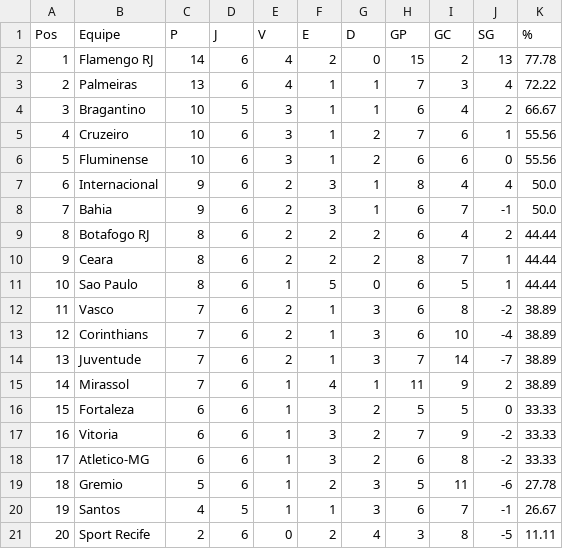
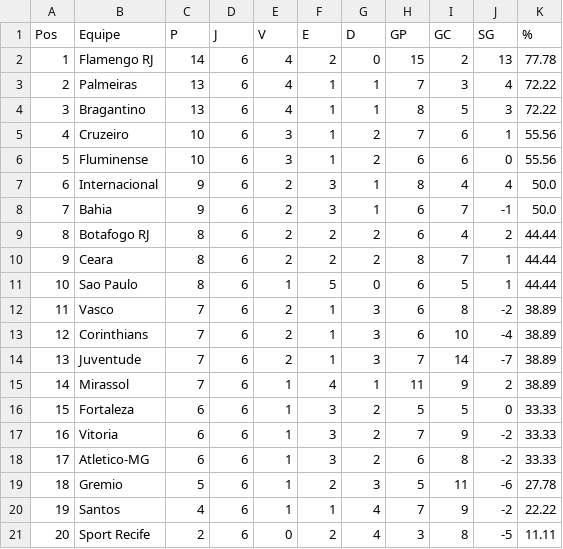
Before and after one commit to tlvzz/campeonato-brasileiro, a CSV file: classificacao_serie_a.csv, drawn as a sheet.

```diff
--- a/classificacao_serie_a.csv
+++ b/classificacao_serie_a.csv
@@ -3,3 +3,3 @@
 2,Palmeiras,13,6,4,1,1,7,3,4,72.22
-3,Bragantino,10,5,3,1,1,6,4,2,66.67
+3,Bragantino,13,6,4,1,1,8,5,3,72.22
 4,Cruzeiro,10,6,3,1,2,7,6,1,55.56
@@ -19,3 +19,3 @@
 18,Gremio,5,6,1,2,3,5,11,-6,27.78
-19,Santos,4,5,1,1,3,6,7,-1,26.67
+19,Santos,4,6,1,1,4,7,9,-2,22.22
 20,Sport Recife,2,6,0,2,4,3,8,-5,11.11
```
Also changed, not shown: resultados_serie_a.csv, 1 other file.
